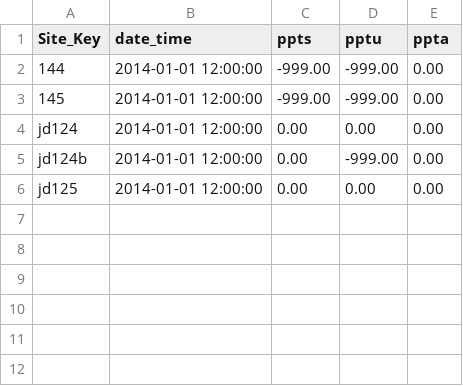
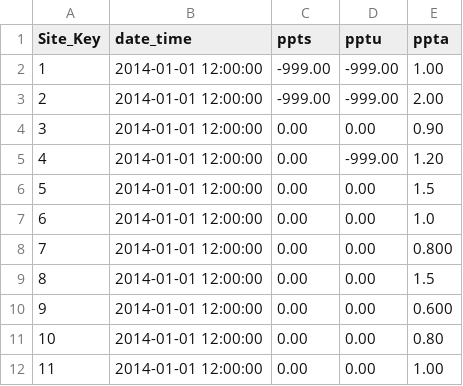
Before and after one commit to delparte/WCWAVE, a CSV file: demo_data/demo_data_precipt.csv, drawn as a sheet; the diff names each change by its address in the sheet, - before the commit and + after, or states it on an @@ line.

Commit message:
demo precip, snow depth, and soil temp data into sqlite db

```diff
--- a/demo_data/demo_data_precipt.csv
+++ b/demo_data/demo_data_precipt.csv
-A2 (Site_Key): 144
+A2 (Site_Key): 1
-E2 (ppta): 0.00
+E2 (ppta): 1.00
-A3 (Site_Key): 145
+A3 (Site_Key): 2
-E3 (ppta): 0.00
+E3 (ppta): 2.00
-A4 (Site_Key): jd124
+A4 (Site_Key): 3
-E4 (ppta): 0.00
+E4 (ppta): 0.90
-A5 (Site_Key): jd124b
+A5 (Site_Key): 4
-E5 (ppta): 0.00
+E5 (ppta): 1.20
-A6 (Site_Key): jd125
+A6 (Site_Key): 5
-E6 (ppta): 0.00
+E6 (ppta): 1.5
+row 7: 6 | 2014-01-01 12:00:00 | 0.00 | 0.00 | 1.0
+row 8: 7 | 2014-01-01 12:00:00 | 0.00 | 0.00 | 0.800
+row 9: 8 | 2014-01-01 12:00:00 | 0.00 | 0.00 | 1.5
+row 10: 9 | 2014-01-01 12:00:00 | 0.00 | 0.00 | 0.600
+row 11: 10 | 2014-01-01 12:00:00 | 0.00 | 0.00 | 0.80
+row 12: 11 | 2014-01-01 12:00:00 | 0.00 | 0.00 | 1.00
```
Also changed, not shown: 4 other files.
